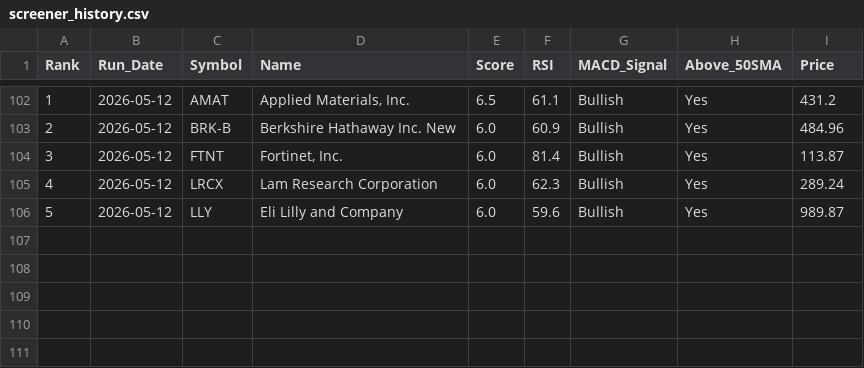
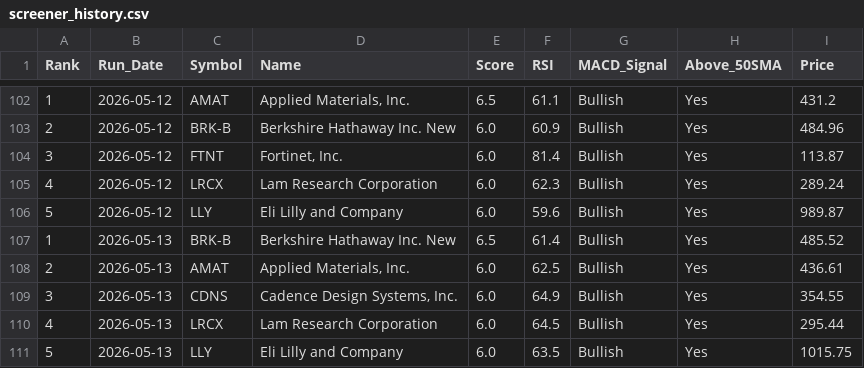
Before and after one commit to chandupal11/Rev-Ops-Forecasting-Agent, a CSV file: screener_history.csv, drawn as a sheet; only a part is shown, gaps mark what is left out; the diff names each change by its address in the sheet, - before the commit and + after, or states it on an @@ line.

```diff
--- a/screener_history.csv
+++ b/screener_history.csv
+row 107: 1 | 2026-05-13 | BRK-B | Berkshire Hathaway Inc. New | 6.5 | 61.4 | Bullish | Yes | 485.52
+row 108: 2 | 2026-05-13 | AMAT | Applied Materials, Inc. | 6.0 | 62.5 | Bullish | Yes | 436.61
+row 109: 3 | 2026-05-13 | CDNS | Cadence Design Systems, Inc. | 6.0 | 64.9 | Bullish | Yes | 354.55
+row 110: 4 | 2026-05-13 | LRCX | Lam Research Corporation | 6.0 | 64.5 | Bullish | Yes | 295.44
+row 111: 5 | 2026-05-13 | LLY | Eli Lilly and Company | 6.0 | 63.5 | Bullish | Yes | 1015.75
```
Also changed, not shown: screener_results.csv.
